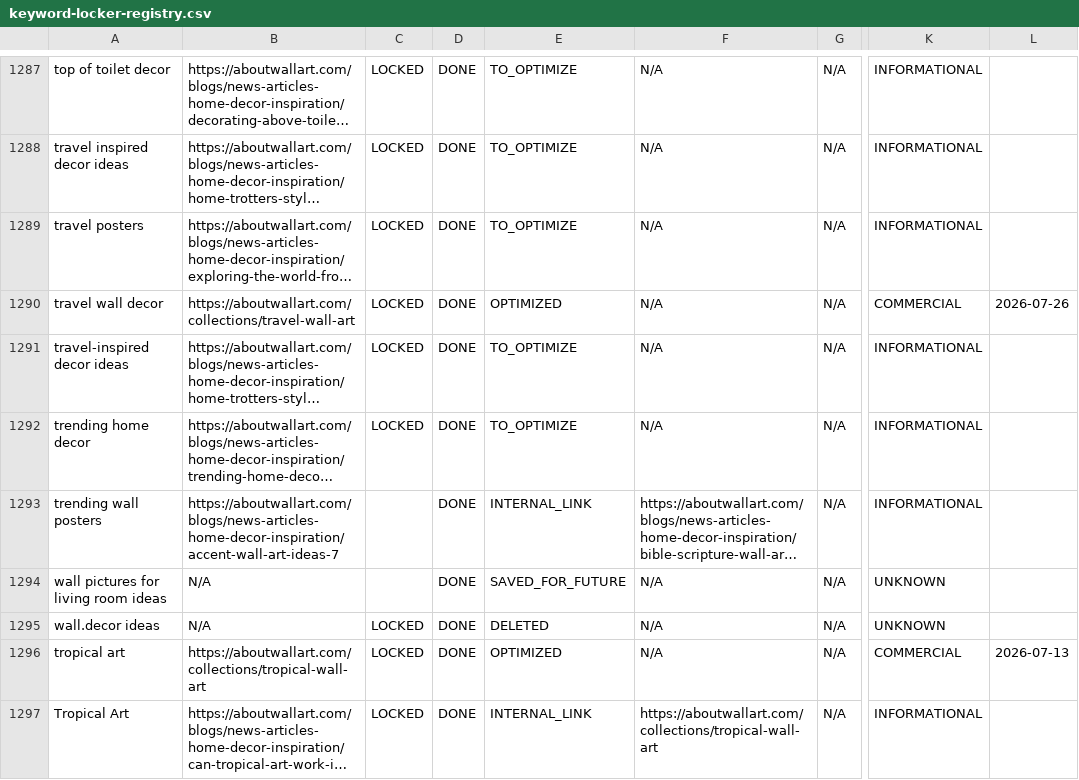
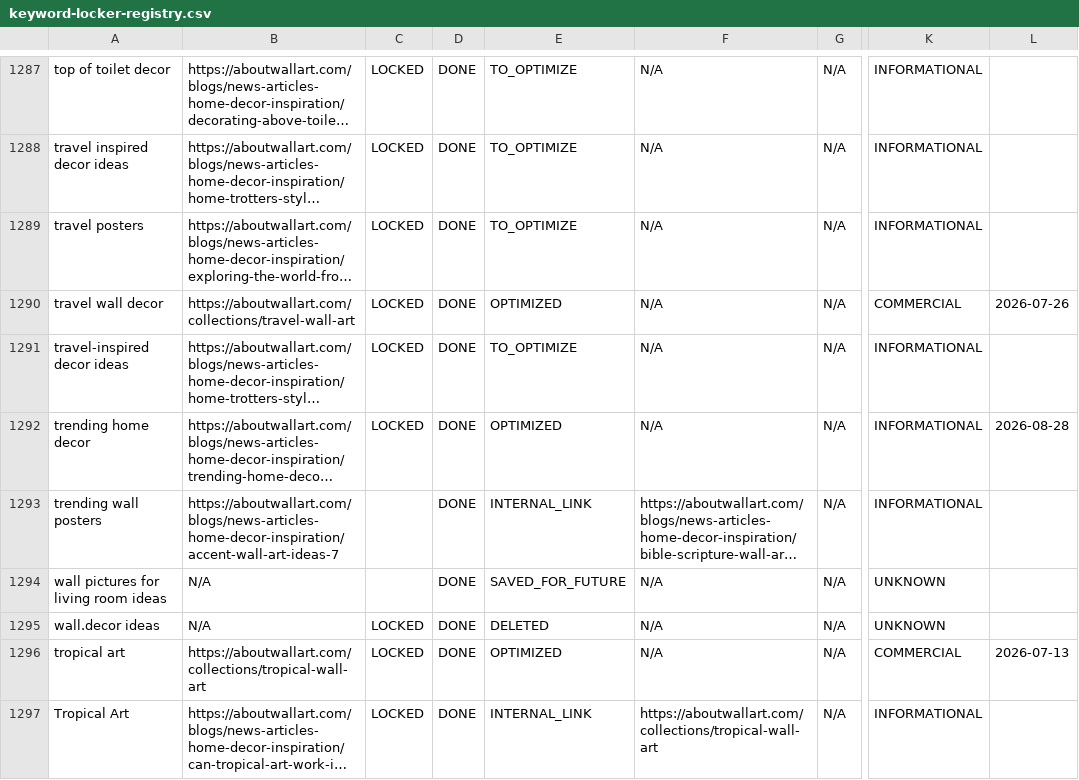
Before and after one commit to aboutwallart/seo-tools, a CSV file: data/keyword-locker-registry.csv, drawn as a sheet; only a part is shown, gaps mark what is left out; long unchanged cells end in …; the diff names each change by its address in the sheet, - before the commit and + after, or states it on an @@ line.

Commit message:
Mark optimized: trending home decor on https://aboutwallart.com/blogs/news-articles-home-decor-inspiration/trending-home-decor-ideas-for-2026-on-a-real-life-budget

```diff
--- a/data/keyword-locker-registry.csv
+++ b/data/keyword-locker-registry.csv
-E1292: TO_OPTIMIZE
+E1292: OPTIMIZED
-L1292: (empty)
+L1292: 2026-08-28
```
